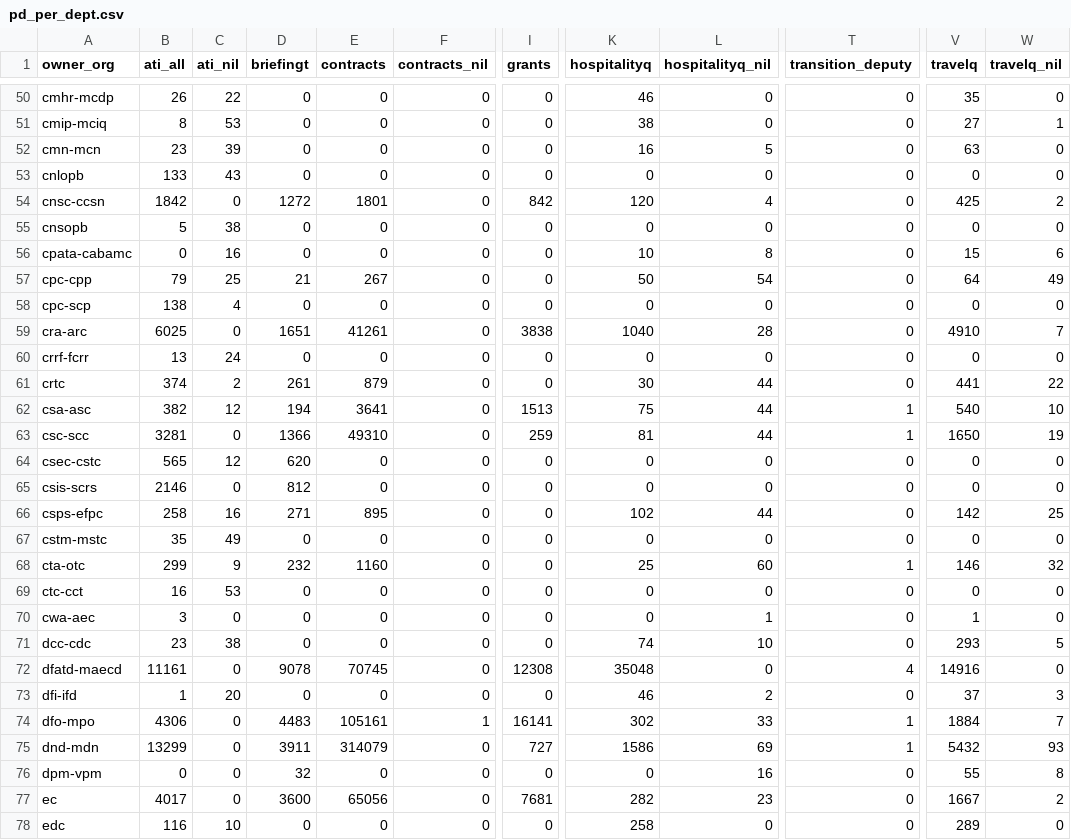
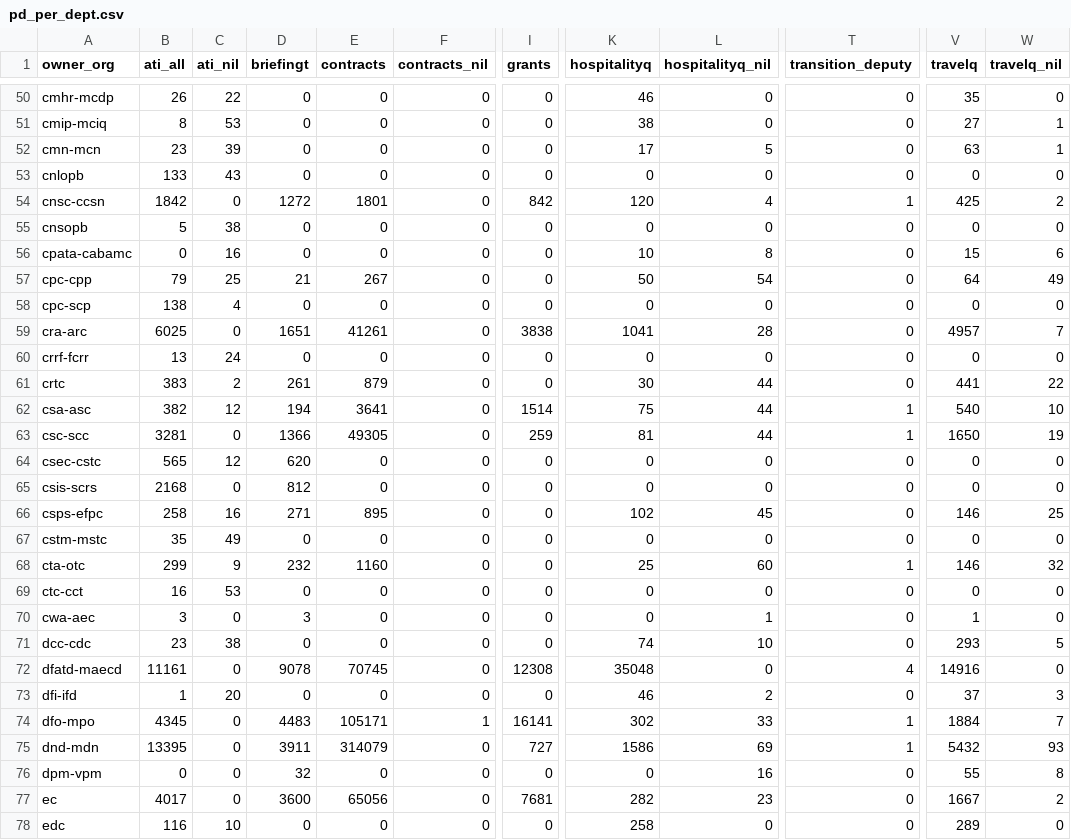
Before and after one commit to open-data/analytics-corporate-reporting, a CSV file: Corporate_reporting/pd_count/pd_per_dept.csv, drawn as a sheet; only a part is shown, gaps mark what is left out; the diff covers the shown part only; the diff names each change by its address in the sheet, - before the commit and + after, or states it on an @@ line.

```diff
--- a/Corporate_reporting/pd_count/pd_per_dept.csv
+++ b/Corporate_reporting/pd_count/pd_per_dept.csv
-K52 (hospitalityq): 16
+K52 (hospitalityq): 17
-W52 (travelq_nil): 0
+W52 (travelq_nil): 1
-T54 (transition_deputy): 0
+T54 (transition_deputy): 1
-K59 (hospitalityq): 1040
+K59 (hospitalityq): 1041
-V59 (travelq): 4910
+V59 (travelq): 4957
-B61 (ati_all): 374
+B61 (ati_all): 383
-I62 (grants): 1513
+I62 (grants): 1514
-E63 (contracts): 49310
+E63 (contracts): 49305
-B65 (ati_all): 2146
+B65 (ati_all): 2168
-L66 (hospitalityq_nil): 44
+L66 (hospitalityq_nil): 45
-V66 (travelq): 142
+V66 (travelq): 146
-D70 (briefingt): 0
+D70 (briefingt): 3
-B74 (ati_all): 4306
+B74 (ati_all): 4345
-E74 (contracts): 105161
+E74 (contracts): 105171
-B75 (ati_all): 13299
+B75 (ati_all): 13395
```
Also changed, not shown: 57 edited cells elsewhere in this file, Corporate_reporting/pd_count/all_pd.csv, Corporate_reporting/pd_count/nonstruc_pd.csv, 2 other files.
